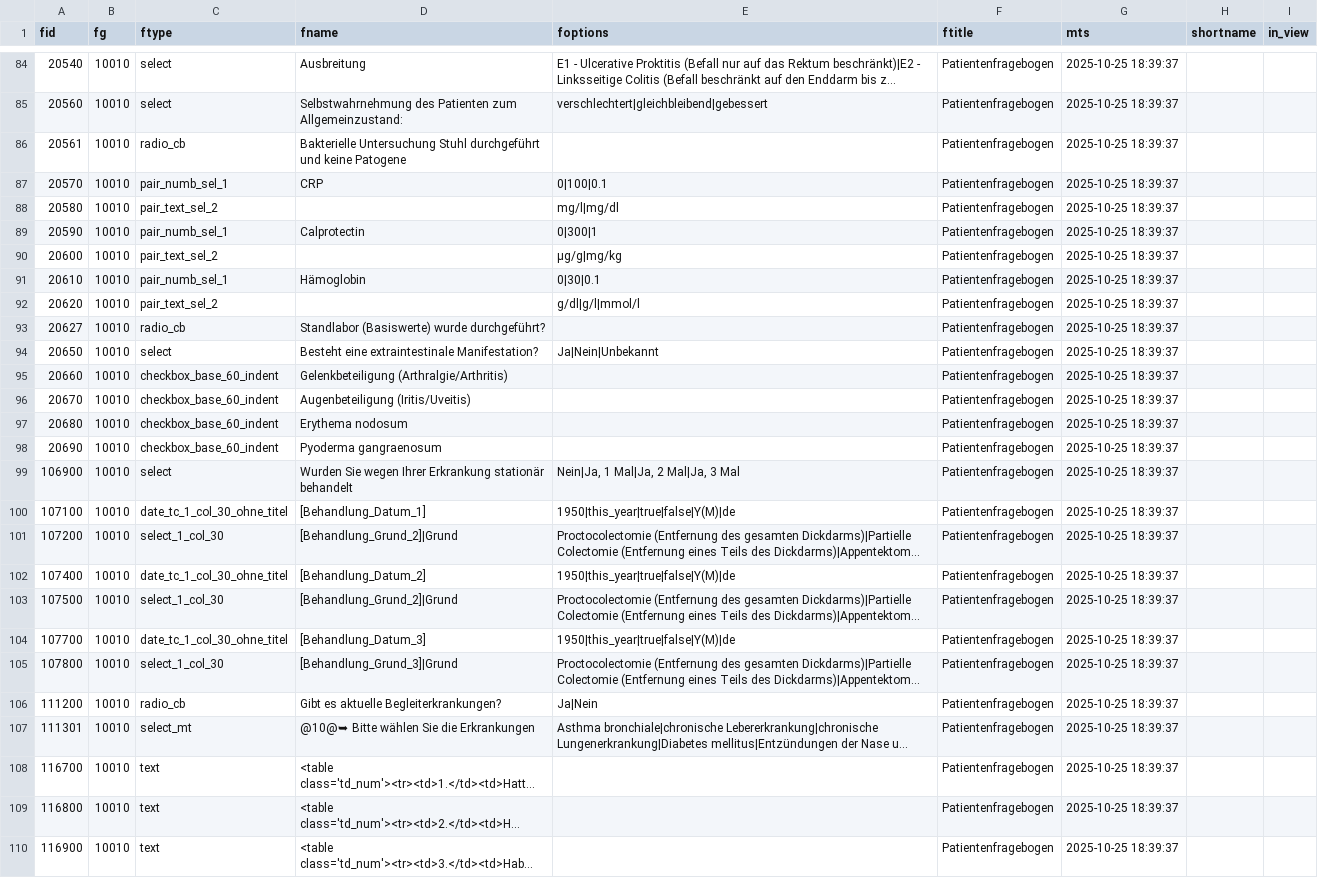
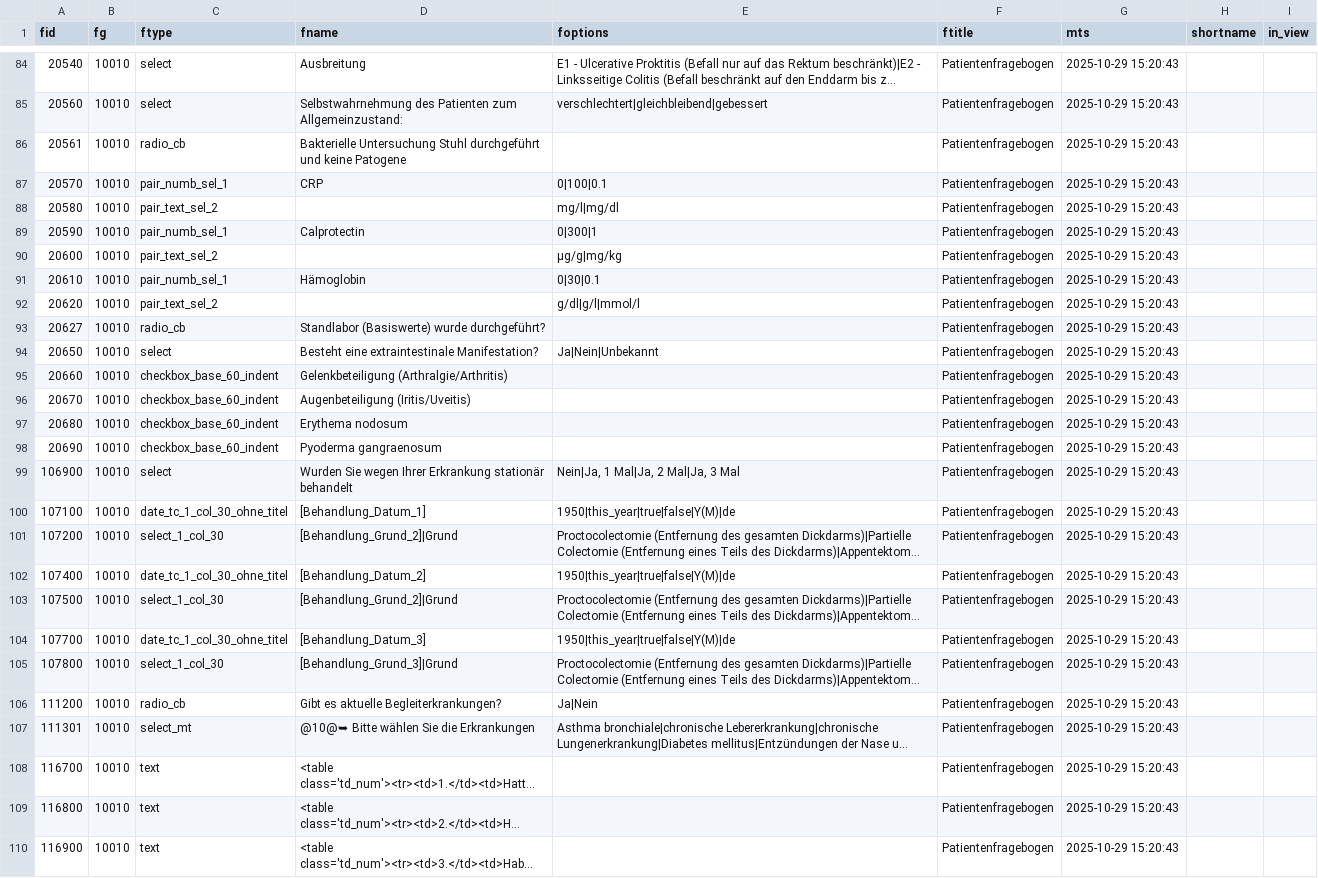
Before and after one commit to GithubAurelius/appendectomie, a CSV file: forms_def/forms_definition.csv, drawn as a sheet; only a part is shown, gaps mark what is left out; long unchanged cells end in …; the diff covers the shown part only; the diff names each change by its address in the sheet, - before the commit and + after, or states it on an @@ line.

```diff
--- a/forms_def/forms_definition.csv
+++ b/forms_def/forms_definition.csv
-G84:G110 (mts): 2025-10-25 18:39:37
+G84:G110 (mts): 2025-10-29 15:20:43
```
Also changed, not shown: 62 edited cells elsewhere in this file, forms_def/Visite.csv, 36 other files.
